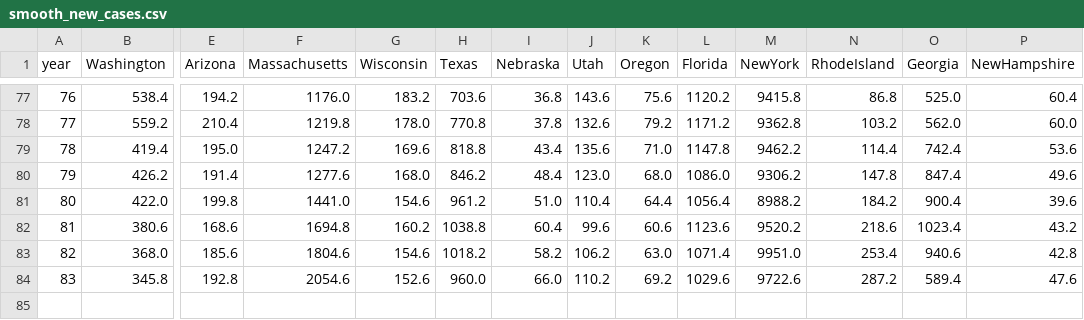
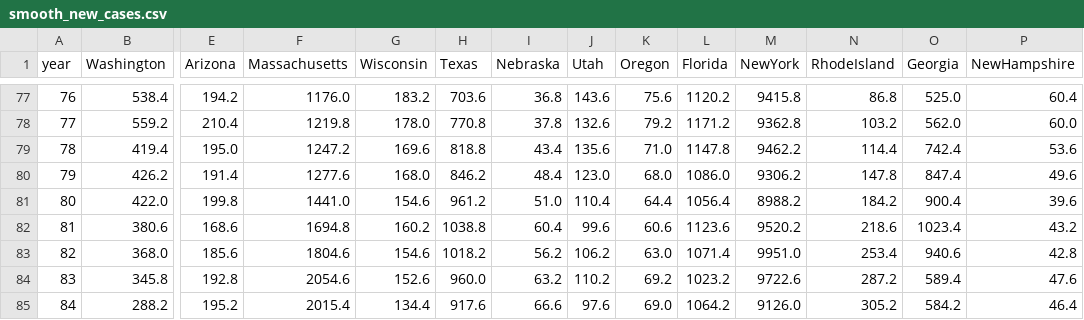
Before and after one commit to mattjgally/corona, a CSV file: smooth_new_cases.csv, drawn as a sheet; only a part is shown, gaps mark what is left out; rows hold the shown columns only; the diff names each change by its address in the sheet, - before the commit and + after, or states it on an @@ line.

```diff
--- a/smooth_new_cases.csv
+++ b/smooth_new_cases.csv
-I83 (Nebraska): 58.2
+I83 (Nebraska): 56.2
-I84 (Nebraska): 66.0
+I84 (Nebraska): 63.2
-L84 (Florida): 1029.6
+L84 (Florida): 1023.2
+row 85: 84 | 288.2 | 195.2 | 2015.4 | 134.4 | 917.6 | 66.6 | 97.6 | 69.0 | 1064.2 | 9126.0 | 305.2 | 584.2 | 46.4
```
Also changed, not shown: new_cases.csv, new_deaths.csv, 3 other files.
